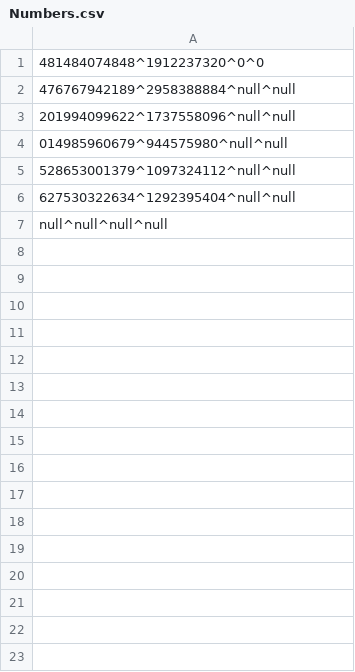
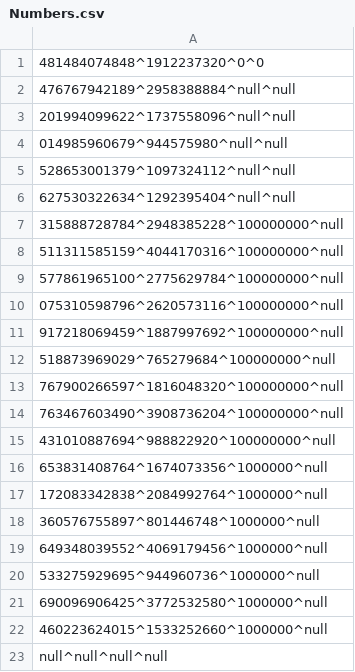
Before and after one commit to JoanChirinos/Rito, a CSV file: Numbers.csv, drawn as a sheet; the diff names each change by its address in the sheet, - before the commit and + after, or states it on an @@ line.

```diff
--- a/Numbers.csv
+++ b/Numbers.csv
+row 7: 315888728784^2948385228^100000000^null
+row 8: 511311585159^4044170316^100000000^null
+row 9: 577861965100^2775629784^100000000^null
+row 10: 075310598796^2620573116^100000000^null
+row 11: 917218069459^1887997692^100000000^null
+row 12: 518873969029^765279684^100000000^null
+row 13: 767900266597^1816048320^100000000^null
+row 14: 763467603490^3908736204^100000000^null
+row 15: 431010887694^988822920^100000000^null
+row 16: 653831408764^1674073356^1000000^null
+row 17: 172083342838^2084992764^1000000^null
+row 18: 360576755897^801446748^1000000^null
+row 19: 649348039552^4069179456^1000000^null
+row 20: 533275929695^944960736^1000000^null
+row 21: 690096906425^3772532580^1000000^null
+row 22: 460223624015^1533252660^1000000^null
```
Also changed, not shown: 1 other file.
